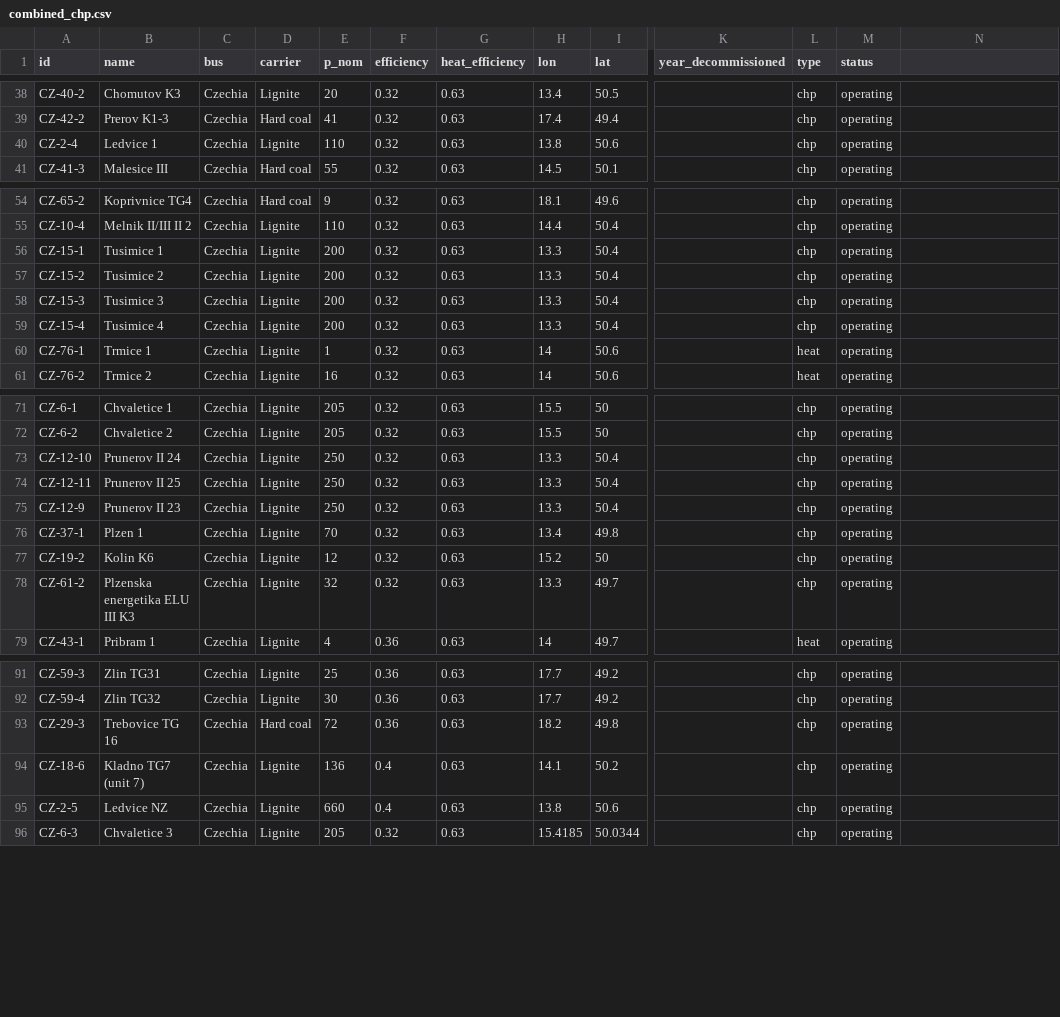
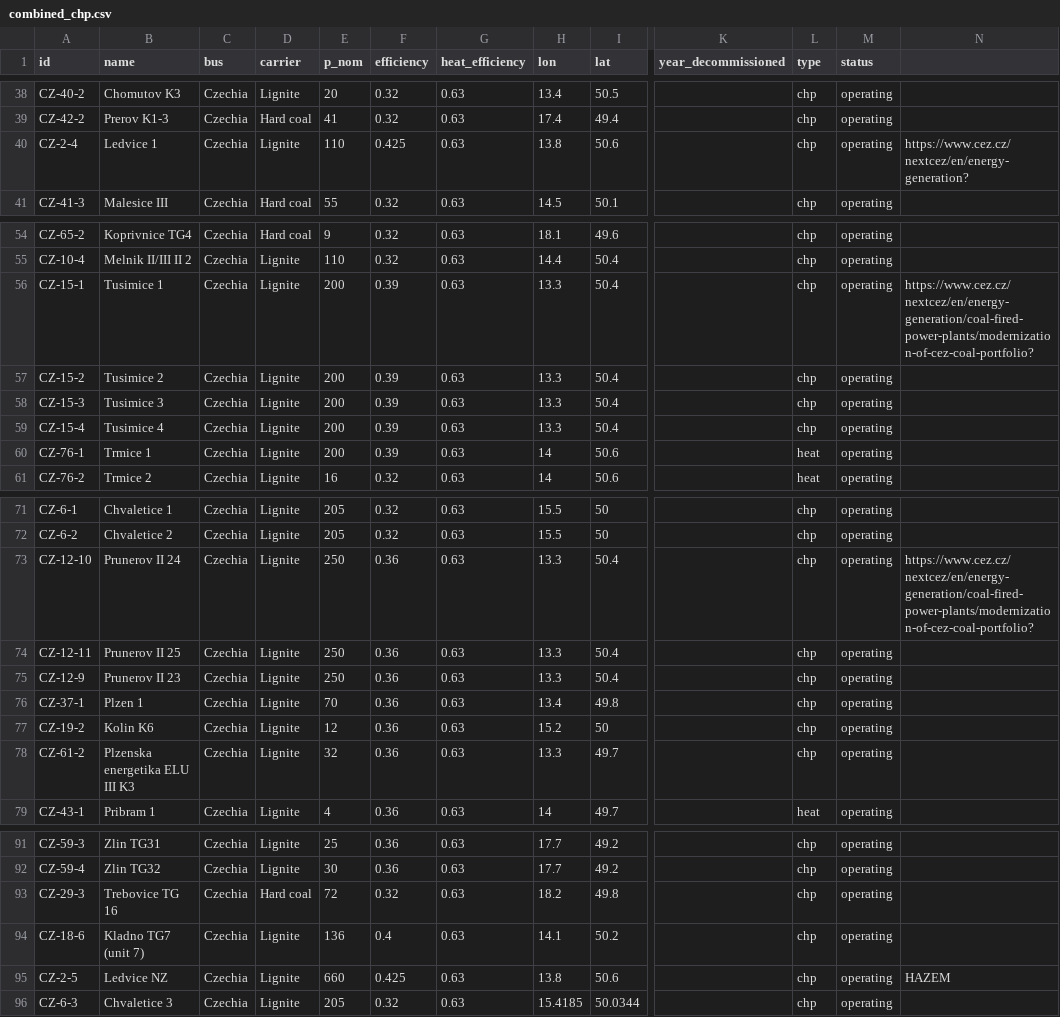
Before and after one commit to open-energy-transition/Ember-Flexibility-Study, a CSV file: validation/ember_data/combined_chp.csv, drawn as a sheet; only a part is shown, gaps mark what is left out; the diff covers the shown part only; the diff names each change by its address in the sheet, - before the commit and + after, or states it on an @@ line.

Commit message:
update custom_powerplant.csv and combined_chp.csv

```diff
--- a/validation/ember_data/combined_chp.csv
+++ b/validation/ember_data/combined_chp.csv
-F40 (efficiency): 0.32
+F40 (efficiency): 0.425
-N40: (empty)
+N40: https://www.cez.cz/nextcez/en/energy-generation?
-F56:F60 (efficiency): 0.32
+F56:F60 (efficiency): 0.39
-N56: (empty)
+N56: https://www.cez.cz/nextcez/en/energy-generation/coal-fired-power-plants/modernization-of-cez-coal-portfolio?
-E60 (p_nom): 1
+E60 (p_nom): 200
-F73:F78 (efficiency): 0.32
+F73:F78 (efficiency): 0.36
-N73: (empty)
+N73: https://www.cez.cz/nextcez/en/energy-generation/coal-fired-power-plants/modernization-of-cez-coal-portfolio?
-F93 (efficiency): 0.36
+F93 (efficiency): 0.32
-F95 (efficiency): 0.4
+F95 (efficiency): 0.425
-N95: (empty)
+N95: HAZEM
```
Also changed, not shown: 2 edited cells elsewhere in this file, data/custom_powerplants.csv.
